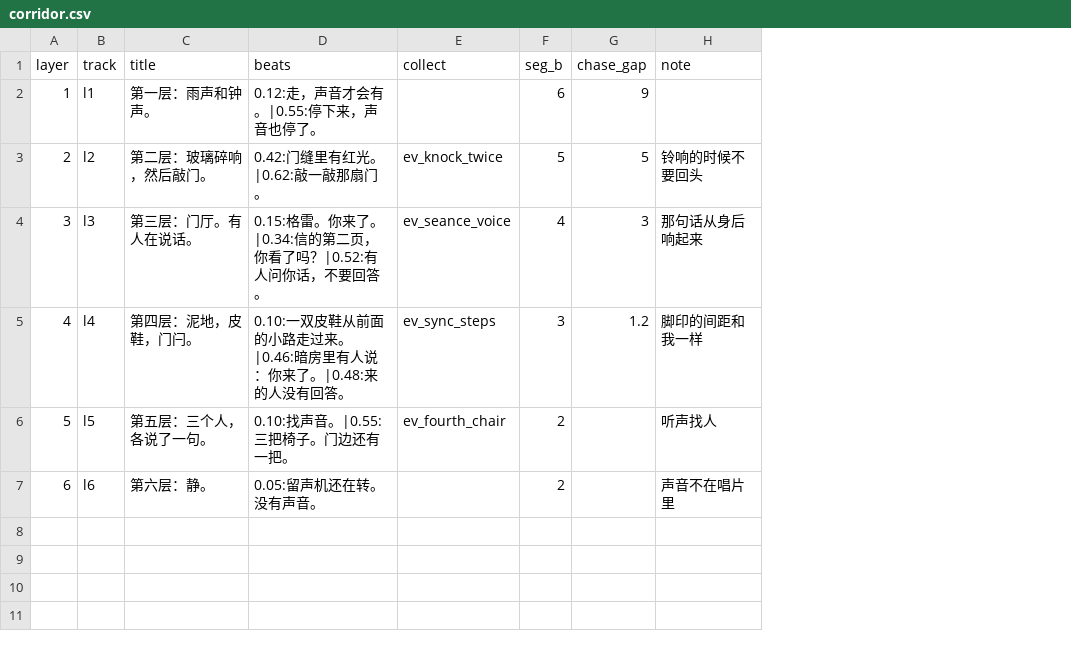
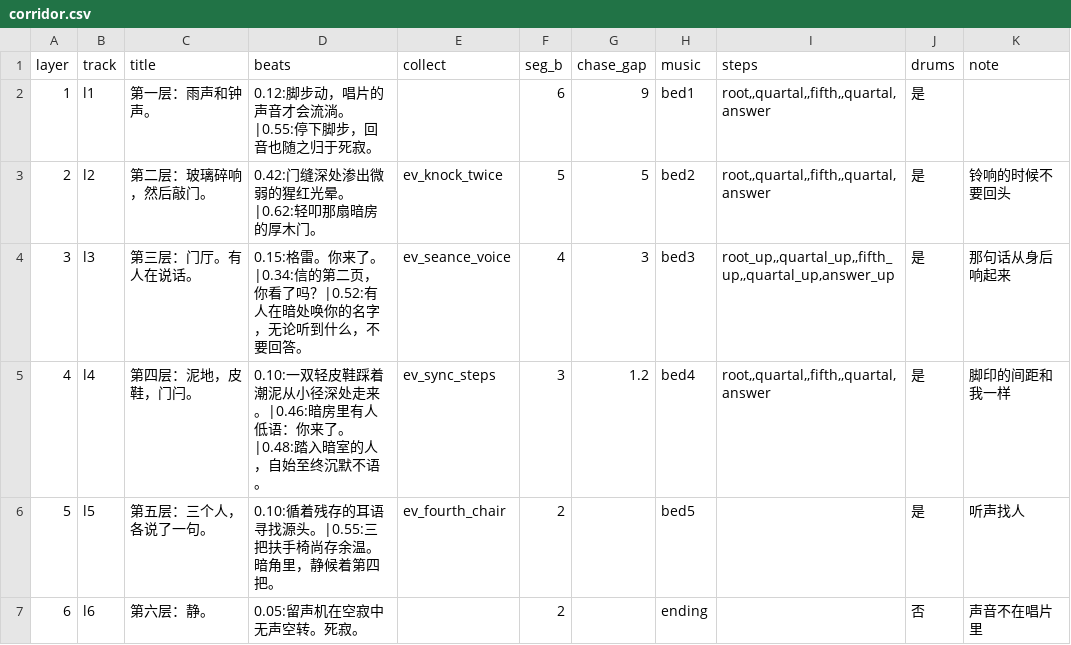
Before and after one commit to Gazerrr03/latent-image, a CSV file: godot/content/story/corridor.csv, drawn as a sheet; the diff names each change by its address in the sheet, - before the commit and + after, or states it on an @@ line.

```diff
--- a/godot/content/story/corridor.csv
+++ b/godot/content/story/corridor.csv
+column H (music), rows 2-7: bed1 | bed2 | bed3 | bed4 | bed5 | ending
+column I (steps), rows 2-5: root,,quartal,,fifth,,quartal,answer | root,,quartal,,fifth,,quartal,answer | root_up,,quartal_up,,fifth_up,,quartal_up,answer_up | root,,quartal,,fifth,,quartal,answer
+column J (drums), rows 2-7: 是 | 是 | 是 | 是 | 是 | 否
-D2 (beats): 0.12:走，声音才会有。|0.55:停下来，声音也停了。
+D2 (beats): 0.12:脚步动，唱片的声音才会流淌。|0.55:停下脚步，回音也随之归于死寂。
-D3 (beats): 0.42:门缝里有红光。|0.62:敲一敲那扇门。
+D3 (beats): 0.42:门缝深处渗出微弱的猩红光晕。|0.62:轻叩那扇暗房的厚木门。
-D4 (beats): …？|0.52:有人问你话，不要回…
+D4 (beats): …？|0.52:有人在暗处唤你的名字，无论听到什么，不要回…
-D5 (beats): 0.10:一双皮鞋从前面的小路走过来。|0.46:暗房里有人说：你来了。|0.48:来的人没有回答。
+D5 (beats): 0.10:一双轻皮鞋踩着潮泥从小径深处走来。|0.46:暗房里有人低语：你来了。|0.48:踏入暗室的人，自始至终沉默不语。
-D6 (beats): 0.10:找声音。|0.55:三把椅子。门边还有一把。
+D6 (beats): 0.10:循着残存的耳语寻找源头。|0.55:三把扶手椅尚存余温。暗角里，静候着第四把。
-D7 (beats): 0.05:留声机还在转。没有声音。
+D7 (beats): 0.05:留声机在空寂中无声空转。死寂。
```
Also changed, not shown: godot/content/story/evidence.csv, godot/content/story/hotspots.csv, 5 other files.
